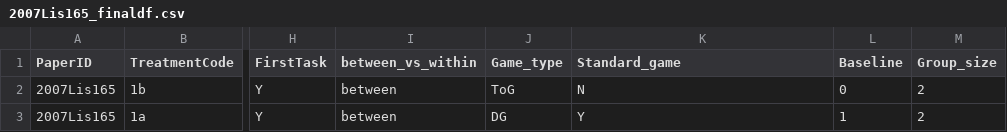
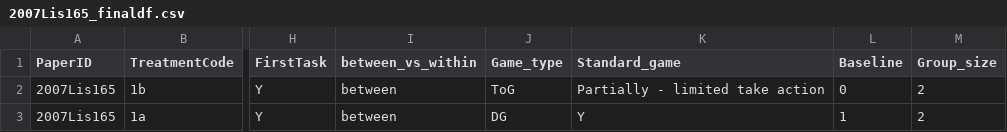
Before and after one commit to StefanoPagano/Social_norm_meta_analysis, a CSV file: Paper_csv/2007Lis165_finaldf.csv, drawn as a sheet; only a part is shown, gaps mark what is left out; the diff names each change by its address in the sheet, - before the commit and + after, or states it on an @@ line.

```diff
--- a/Paper_csv/2007Lis165_finaldf.csv
+++ b/Paper_csv/2007Lis165_finaldf.csv
-K2 (Standard_game): N
+K2 (Standard_game): Partially - limited take action
```
Also changed, not shown: File_DB/Output/Treatment.csv, Paper_csv/2019Cha026_avg_kw.csv, 8 other files.
